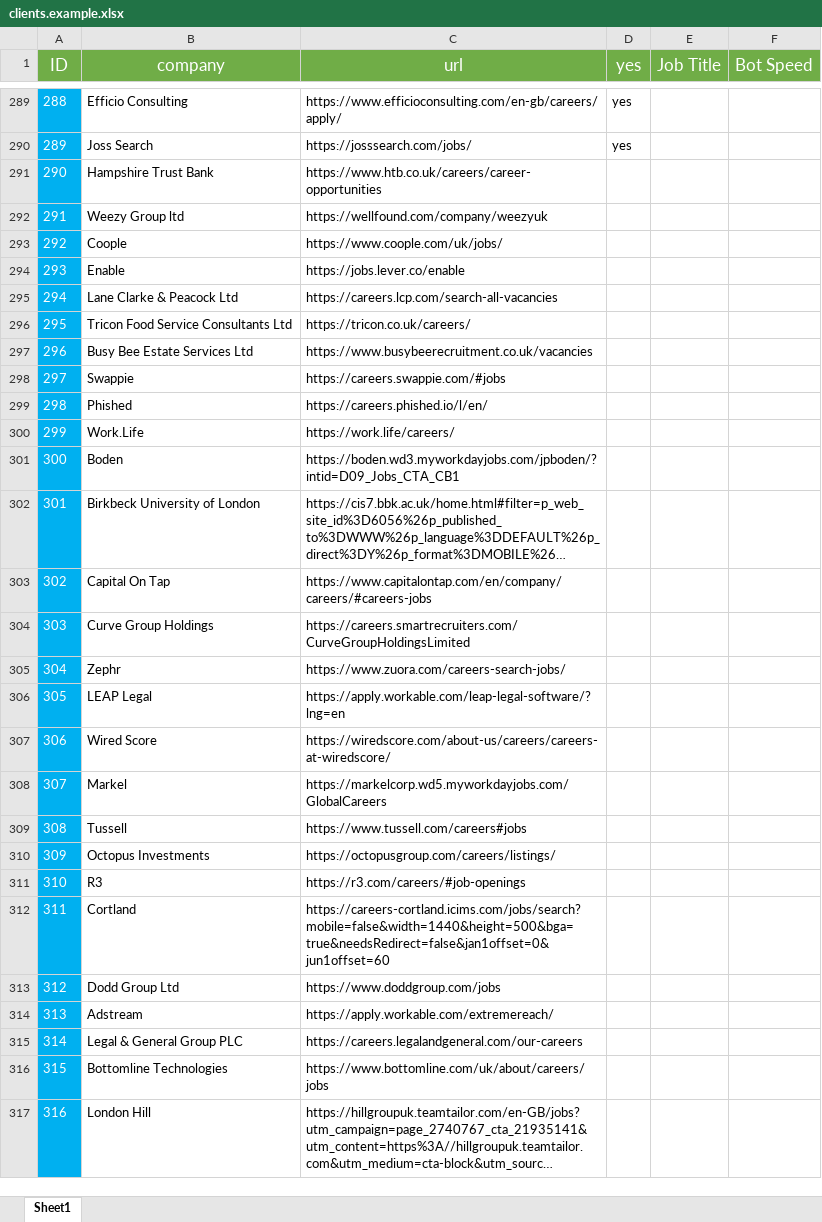
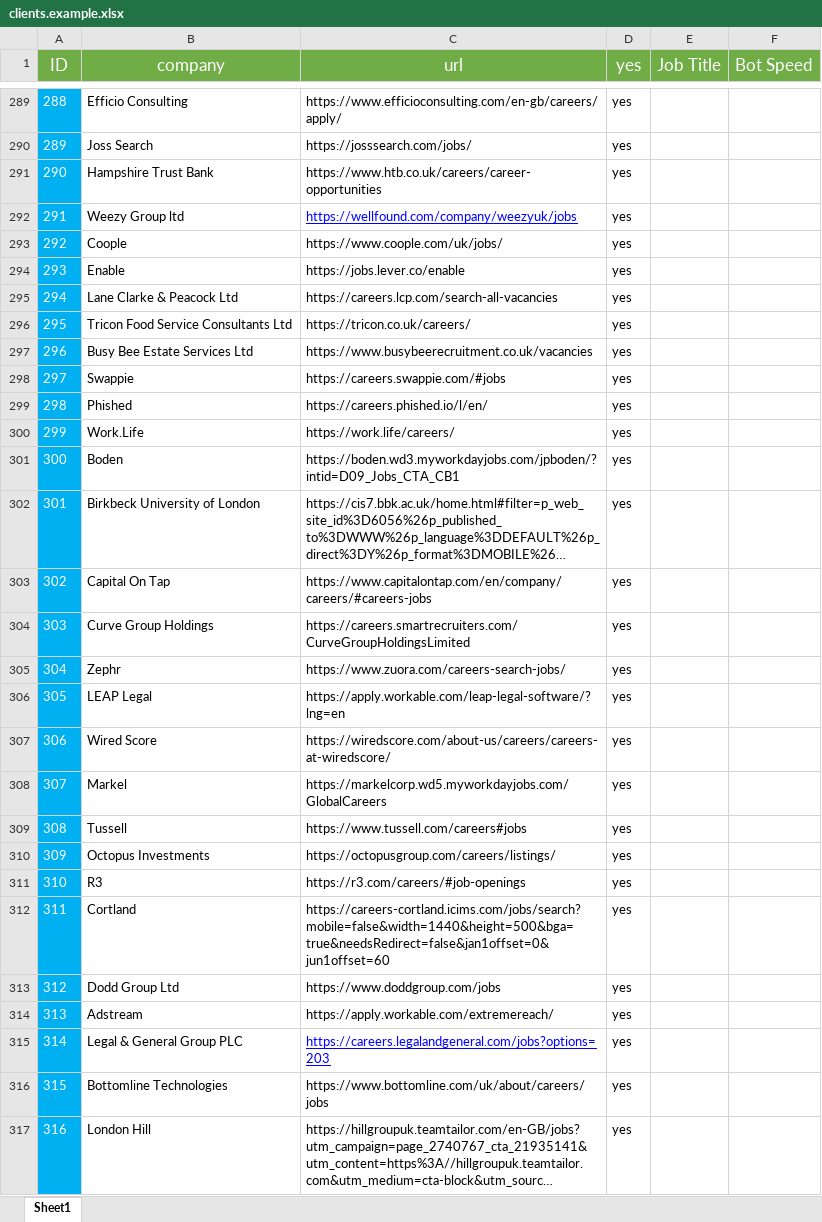
Before and after one commit to pycox/dbot-11, an Excel workbook: clients.example.xlsx, sheet Sheet1, drawn as a sheet; only a part is shown, gaps mark what is left out; long unchanged cells end in …; values as stored, in another font and other column widths than the file's, no borders; the diff covers the shown part only; the diff names each change by its address in the sheet, - before the commit and + after, or states it on an @@ line.

Commit message:
Update client.example

```diff
--- a/clients.example.xlsx (sheet Sheet1)
+++ b/clients.example.xlsx (sheet Sheet1)
-D291:D317 (yes): (empty)
+D291:D317 (yes): yes
-C292 (url): https://wellfound.com/company/weezyuk
+C292 (url): https://wellfound.com/company/weezyuk/jobs
@@ C292 underline: off → on, text colour: black → #0000FF @@
-C315 (url): https://careers.legalandgeneral.com/our-careers
+C315 (url): https://careers.legalandgeneral.com/jobs?options=203
@@ C315 underline: off → on, text colour: black → #0000FF @@
```
Also changed, not shown: 198 edited cells and cell formats elsewhere in this sheet.
